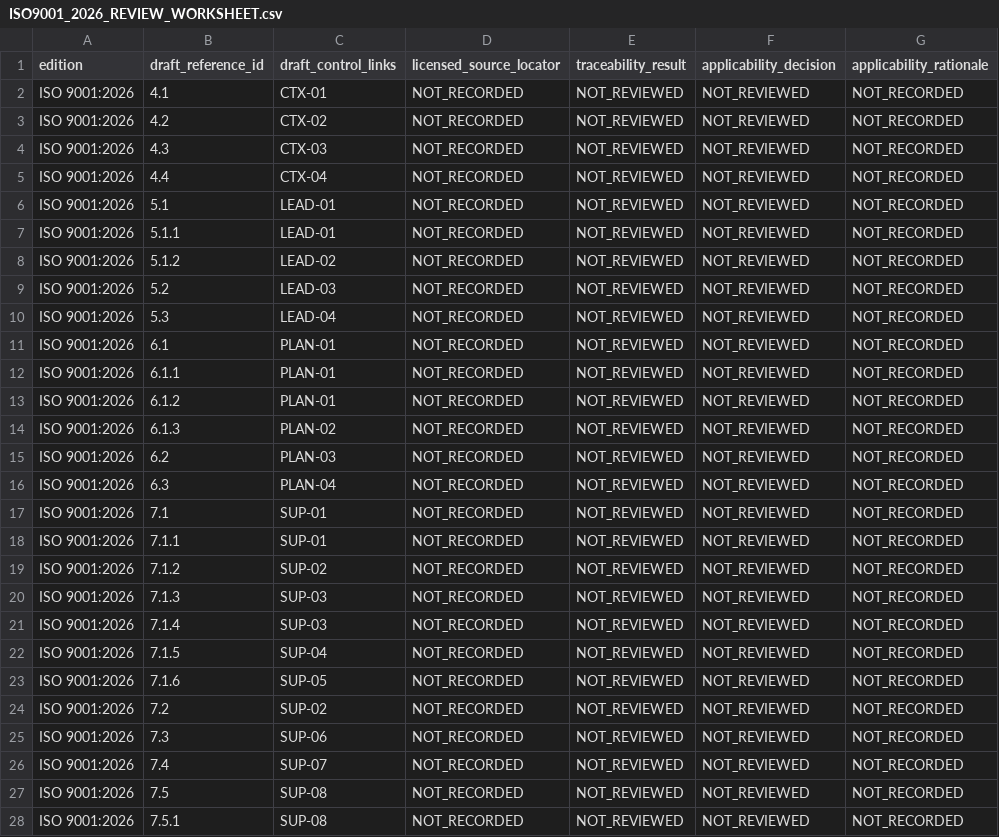
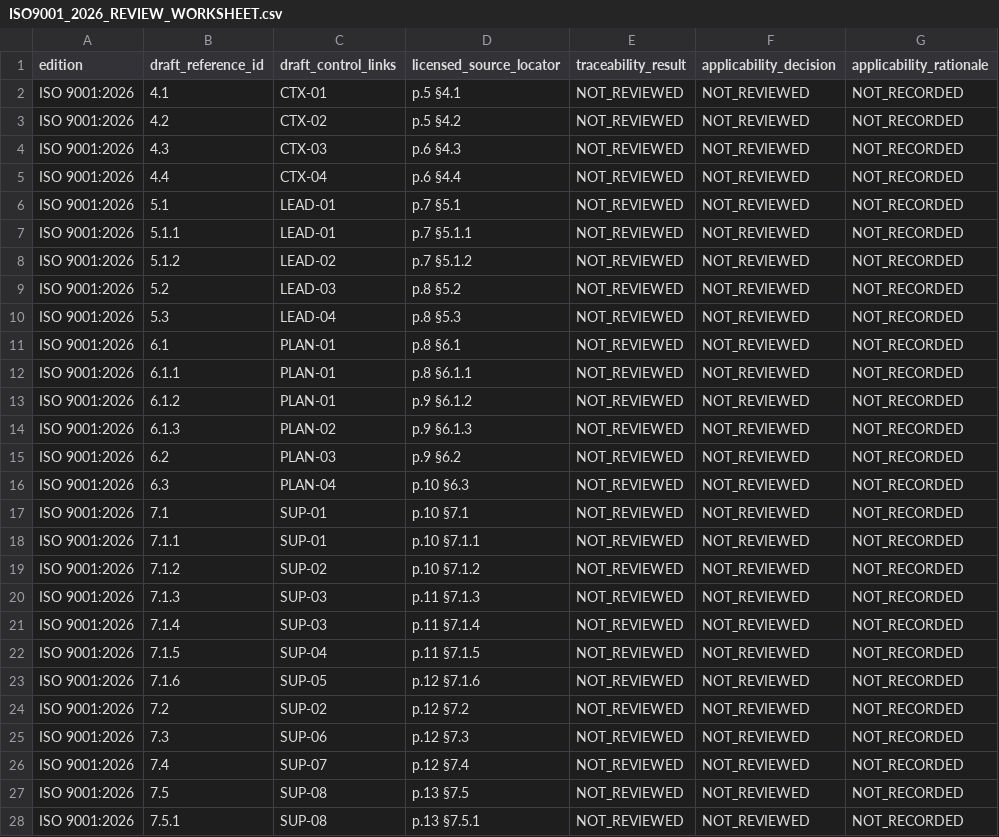
Before and after one commit to Cloud-Pixel-Studio/perfect-match-qms, a CSV file: docs/ISO9001_2026_REVIEW_WORKSHEET.csv, drawn as a sheet; only a part is shown; the diff covers the shown part only; the diff names each change by its address in the sheet, - before the commit and + after, or states it on an @@ line.

Commit message:
Seed ISO 9001:2026 review page locators

```diff
--- a/docs/ISO9001_2026_REVIEW_WORKSHEET.csv
+++ b/docs/ISO9001_2026_REVIEW_WORKSHEET.csv
-D2 (licensed_source_locator): NOT_RECORDED
+D2 (licensed_source_locator): p.5 §4.1
-D3 (licensed_source_locator): NOT_RECORDED
+D3 (licensed_source_locator): p.5 §4.2
-D4 (licensed_source_locator): NOT_RECORDED
+D4 (licensed_source_locator): p.6 §4.3
-D5 (licensed_source_locator): NOT_RECORDED
+D5 (licensed_source_locator): p.6 §4.4
-D6 (licensed_source_locator): NOT_RECORDED
+D6 (licensed_source_locator): p.7 §5.1
-D7 (licensed_source_locator): NOT_RECORDED
+D7 (licensed_source_locator): p.7 §5.1.1
-D8 (licensed_source_locator): NOT_RECORDED
+D8 (licensed_source_locator): p.7 §5.1.2
-D9 (licensed_source_locator): NOT_RECORDED
+D9 (licensed_source_locator): p.8 §5.2
-D10 (licensed_source_locator): NOT_RECORDED
+D10 (licensed_source_locator): p.8 §5.3
-D11 (licensed_source_locator): NOT_RECORDED
+D11 (licensed_source_locator): p.8 §6.1
-D12 (licensed_source_locator): NOT_RECORDED
+D12 (licensed_source_locator): p.8 §6.1.1
-D13 (licensed_source_locator): NOT_RECORDED
+D13 (licensed_source_locator): p.9 §6.1.2
-D14 (licensed_source_locator): NOT_RECORDED
+D14 (licensed_source_locator): p.9 §6.1.3
-D15 (licensed_source_locator): NOT_RECORDED
+D15 (licensed_source_locator): p.9 §6.2
-D16 (licensed_source_locator): NOT_RECORDED
+D16 (licensed_source_locator): p.10 §6.3
-D17 (licensed_source_locator): NOT_RECORDED
+D17 (licensed_source_locator): p.10 §7.1
-D18 (licensed_source_locator): NOT_RECORDED
+D18 (licensed_source_locator): p.10 §7.1.1
-D19 (licensed_source_locator): NOT_RECORDED
+D19 (licensed_source_locator): p.10 §7.1.2
-D20 (licensed_source_locator): NOT_RECORDED
+D20 (licensed_source_locator): p.11 §7.1.3
-D21 (licensed_source_locator): NOT_RECORDED
+D21 (licensed_source_locator): p.11 §7.1.4
-D22 (licensed_source_locator): NOT_RECORDED
+D22 (licensed_source_locator): p.11 §7.1.5
-D23 (licensed_source_locator): NOT_RECORDED
+D23 (licensed_source_locator): p.12 §7.1.6
-D24 (licensed_source_locator): NOT_RECORDED
+D24 (licensed_source_locator): p.12 §7.2
-D25 (licensed_source_locator): NOT_RECORDED
+D25 (licensed_source_locator): p.12 §7.3
-D26 (licensed_source_locator): NOT_RECORDED
+D26 (licensed_source_locator): p.12 §7.4
-D27 (licensed_source_locator): NOT_RECORDED
+D27 (licensed_source_locator): p.13 §7.5
-D28 (licensed_source_locator): NOT_RECORDED
+D28 (licensed_source_locator): p.13 §7.5.1
```
Also changed, not shown: 38 edited cells elsewhere in this file.
